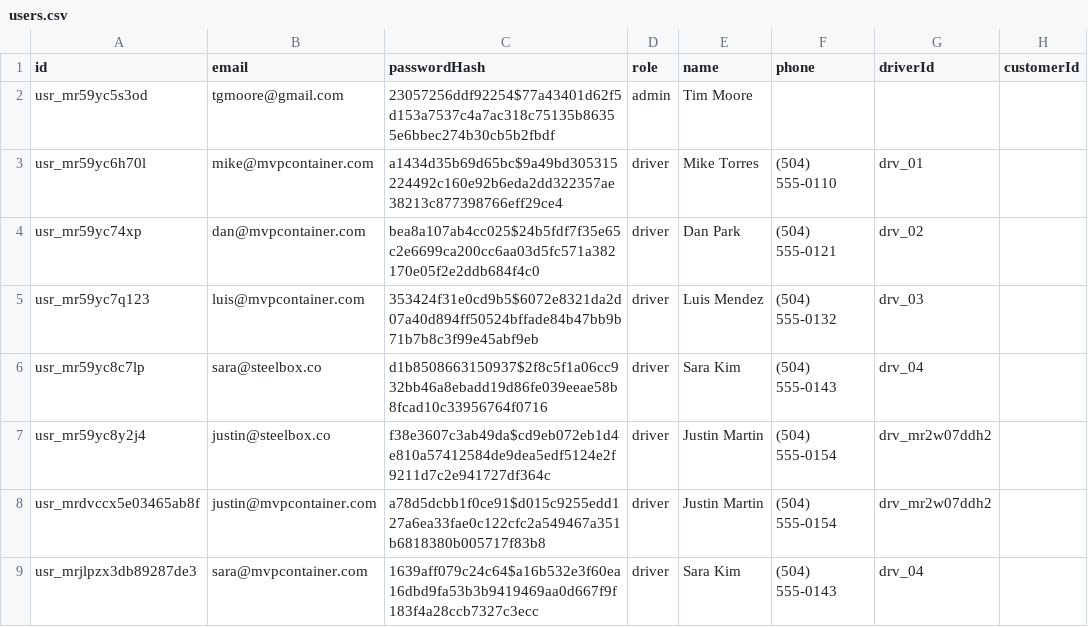
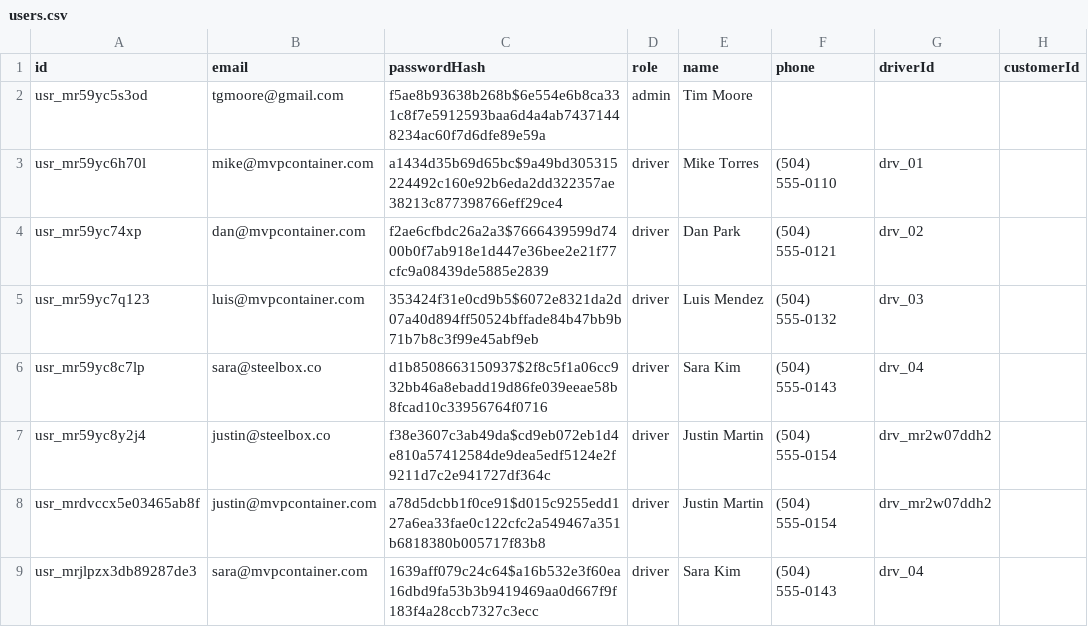
Before and after one commit to TimToolman/SteelBox, a CSV file: apps/api/data/users.csv, drawn as a sheet; only a part is shown; the diff names each change by its address in the sheet, - before the commit and + after, or states it on an @@ line.

Commit message:
Update users.csv

```diff
--- a/apps/api/data/users.csv
+++ b/apps/api/data/users.csv
-C2 (passwordHash): 23057256ddf92254$77a43401d62f5d153a7537c4a7ac318c75135b86355e6bbec274b30cb5b2fbdf
+C2 (passwordHash): f5ae8b93638b268b$6e554e6b8ca331c8f7e5912593baa6d4a4ab74371448234ac60f7d6dfe89e59a
-C4 (passwordHash): bea8a107ab4cc025$24b5fdf7f35e65c2e6699ca200cc6aa03d5fc571a382170e05f2e2ddb684f4c0
+C4 (passwordHash): f2ae6cfbdc26a2a3$7666439599d7400b0f7ab918e1d447e36bee2e21f77cfc9a08439de5885e2839
```
